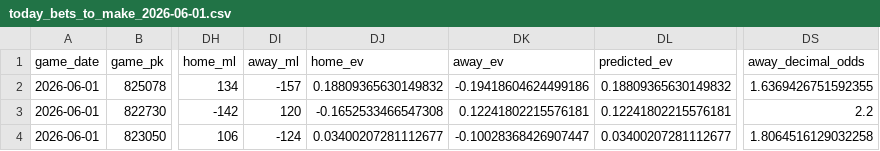
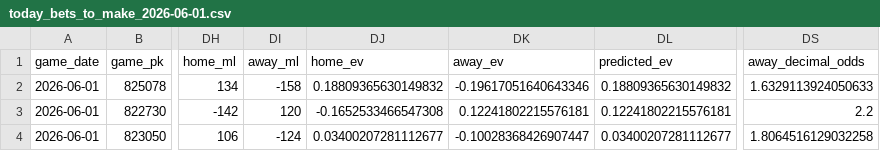
Before and after one commit to tyler-janak/TheBullpenBet, a CSV file: outputs/today_bets_to_make_2026-06-01.csv, drawn as a sheet; only a part is shown, gaps mark what is left out; the diff names each change by its address in the sheet, - before the commit and + after, or states it on an @@ line.

```diff
--- a/outputs/today_bets_to_make_2026-06-01.csv
+++ b/outputs/today_bets_to_make_2026-06-01.csv
-DI2 (away_ml): -157
+DI2 (away_ml): -158
-DK2 (away_ev): -0.19418604624499186
+DK2 (away_ev): -0.19617051640643346
-DS2 (away_decimal_odds): 1.6369426751592355
+DS2 (away_decimal_odds): 1.6329113924050633
```
Also changed, not shown: 2026_picks_accuracy.csv, outputs/today_predictions_with_ev_2026-06-01.csv, 2 other files.
